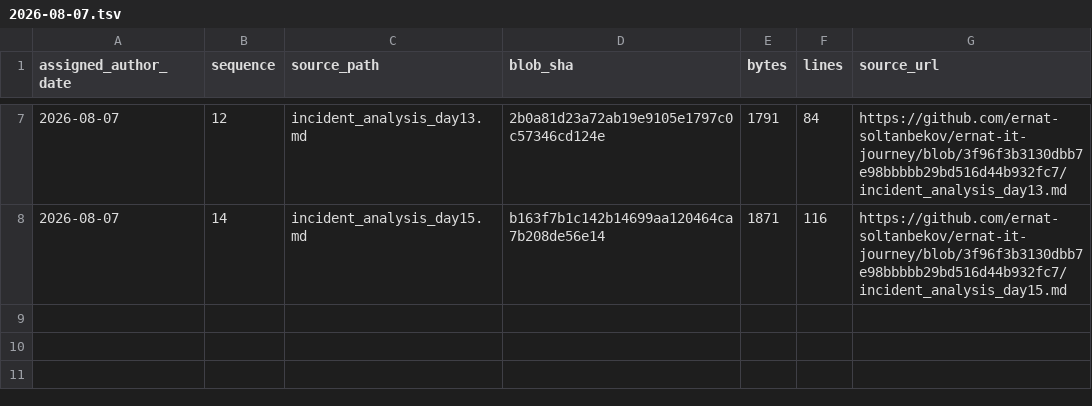
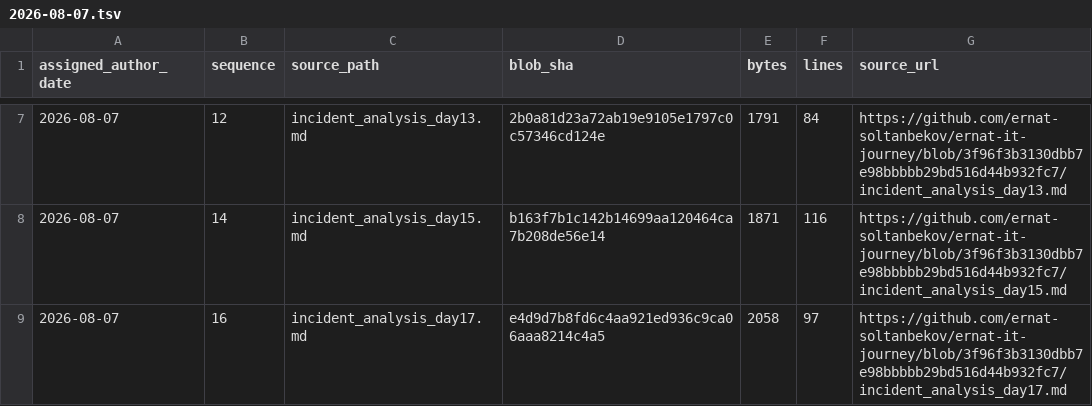
Before and after one commit to ernat-soltanbekov/ernat-it-journey, a TSV file: source-catalog-2026-09-30/daily/2026-08-07.tsv, drawn as a sheet; only a part is shown, gaps mark what is left out.

Commit message:
catalog: add source metadata for 2026-08-07 #16 (backfill generated 2026-09-30)

```diff
--- a/source-catalog-2026-09-30/daily/2026-08-07.tsv
+++ b/source-catalog-2026-09-30/daily/2026-08-07.tsv
@@ -8 +8,2 @@ assigned_author_date	sequence	source_path	blob_sha	bytes	lines	source_url
 2026-08-07	14	incident_analysis_day15.md	b163f7b1c142b14699aa120464ca7b208de56e14	1871	116	https://github.com/ernat-soltanbekov/ernat-it-journey/blob/3f96f3b3130dbb7e98bbbbb29bd516d44b932fc7/incident_analysis_day15.md
+2026-08-07	16	incident_analysis_day17.md	e4d9d7b8fd6c4aa921ed936c9ca06aaa8214c4a5	2058	97	https://github.com/ernat-soltanbekov/ernat-it-journey/blob/3f96f3b3130dbb7e98bbbbb29bd516d44b932fc7/incident_analysis_day17.md
```
